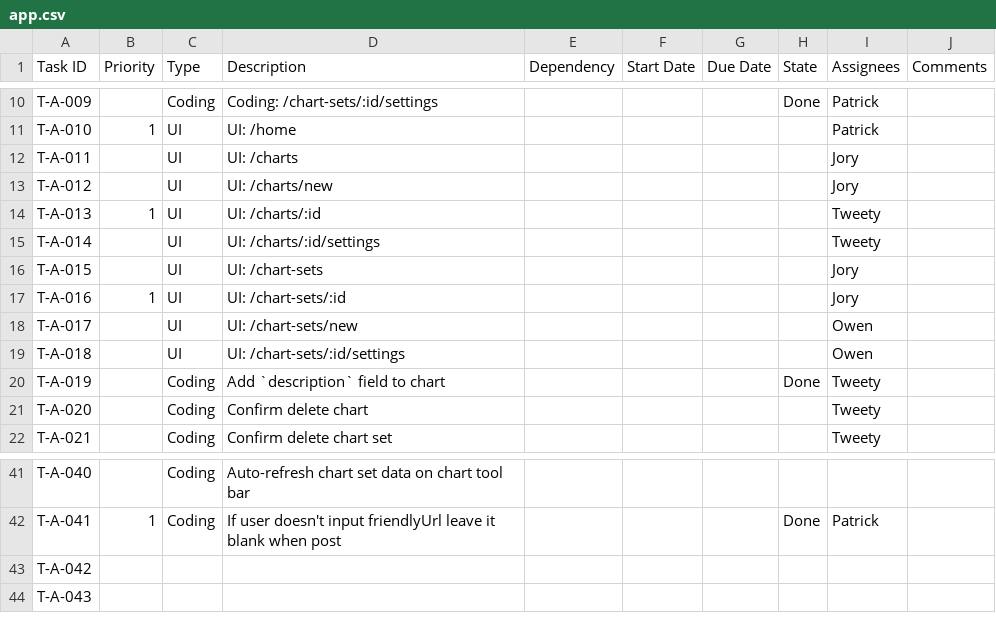
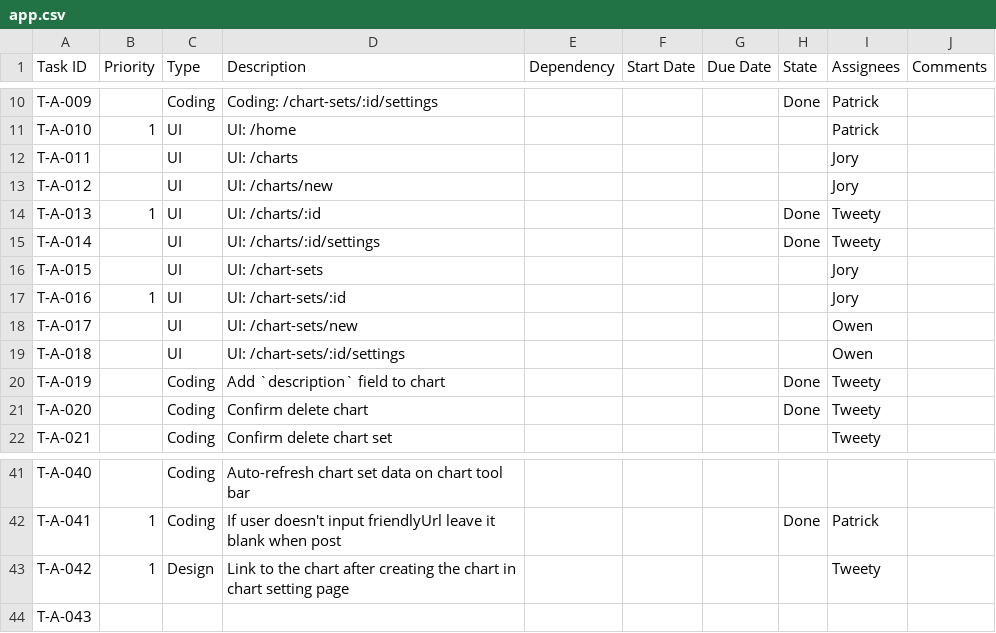
Before and after one commit to CVBDL/EagleEye-Docs, a CSV file: tasks/app.csv, drawn as a sheet; only a part is shown, gaps mark what is left out.

Commit message:
Added new task 042

```diff
--- a/tasks/app.csv
+++ b/tasks/app.csv
@@ -13,4 +13,4 @@ T-A-011,,UI,UI: /charts,,,,,Jory,
 T-A-012,,UI,UI: /charts/new,,,,,Jory,
-T-A-013,1,UI,UI: /charts/:id,,,,,Tweety,
-T-A-014,,UI, UI: /charts/:id/settings,,,,,Tweety,
+T-A-013,1,UI,UI: /charts/:id,,,,Done,Tweety,
+T-A-014,,UI, UI: /charts/:id/settings,,,,Done,Tweety,
 T-A-015,,UI,UI: /chart-sets,,,,,Jory,
@@ -20,3 +20,3 @@ T-A-018,,UI,UI: /chart-sets/:id/settings,,,,,Owen,
 T-A-019,,Coding,Add `description` field to chart,,,,Done,Tweety,
-T-A-020,,Coding,Confirm delete chart,,,,,Tweety,
+T-A-020,,Coding,Confirm delete chart,,,,Done,Tweety,
 T-A-021,,Coding,Confirm delete chart set,,,,,Tweety,
@@ -42,3 +42,3 @@ T-A-040,,Coding,Auto-refresh chart set data on chart tool bar,,,,,,
 T-A-041,1,Coding,If user doesn't input friendlyUrl leave it blank when post,,,,Done,Patrick,
-T-A-042,,,,,,,,,
+T-A-042,1,Design,Link to the chart after creating the chart in chart setting page,,,,,Tweety,
 T-A-043,,,,,,,,,
```
